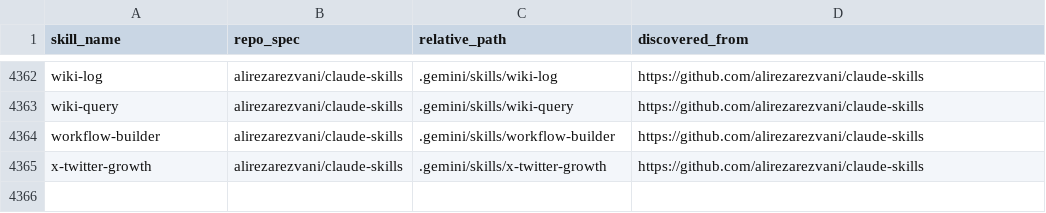
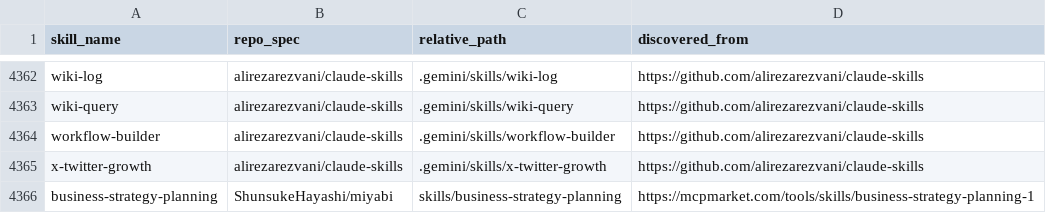
Before and after one commit to KunanonJ/claude-skills-hub, a TSV file: skills-source-map.tsv, drawn as a sheet; only a part is shown, gaps mark what is left out; the diff names each change by its address in the sheet, - before the commit and + after, or states it on an @@ line.

Commit message:
feat(skills): add business-strategy-planning (Miyabi framework)
8-phase business planning skill from mcpmarket.com:
- Self-analysis, product concept, persona design
- TAM/SAM/SOM market sizing
- BMC (Business Model Canvas) generation
- Revenue modeling with LTV/CAC/churn calculations
- GTM strategy framework
- 3-year financial forecasting
- Execution roadmap

Source: https://mcpmarket.com/tools/skills/business-strategy-planning-1
Author: ShunsukeHayashi (Miyabi framework)

```diff
--- a/skills-source-map.tsv
+++ b/skills-source-map.tsv
+row 4366: business-strategy-planning | ShunsukeHayashi/miyabi | skills/business-strategy-planning | https://mcpmarket.com/tools/skills/business-strategy-planning-1
```
Also changed, not shown: 2 other files.
